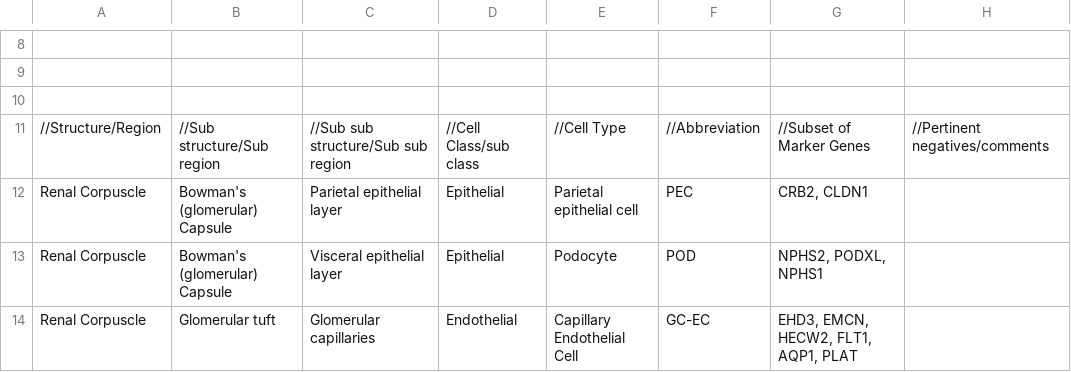
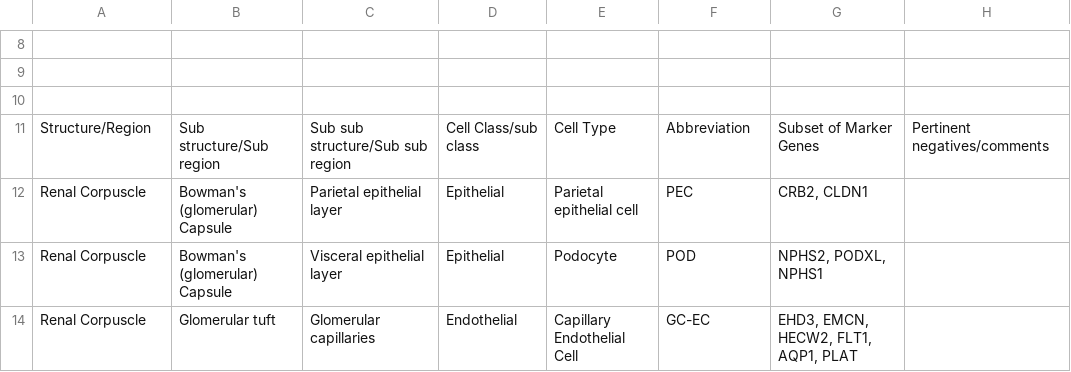
Before and after one commit to hubmapconsortium/ccf-asct-reporter, a CSV file: src/assets/data/kidney.csv, drawn as a sheet; only a part is shown, gaps mark what is left out; the diff names each change by its address in the sheet, - before the commit and + after, or states it on an @@ line.

Commit message:
chore: updated data

```diff
--- a/src/assets/data/kidney.csv
+++ b/src/assets/data/kidney.csv
-A11: //Structure/Region
+A11: Structure/Region
-B11: //Sub structure/Sub region
+B11: Sub structure/Sub region
-C11: //Sub sub structure/Sub sub region
+C11: Sub sub structure/Sub sub region
-D11: //Cell Class/sub class
+D11: Cell Class/sub class
-E11: //Cell Type
+E11: Cell Type
-F11: //Abbreviation
+F11: Abbreviation
-G11: //Subset of Marker Genes
+G11: Subset of Marker Genes
-H11: //Pertinent negatives/comments
+H11: Pertinent negatives/comments
```
Also changed, not shown: src/assets/data/brain.csv.
